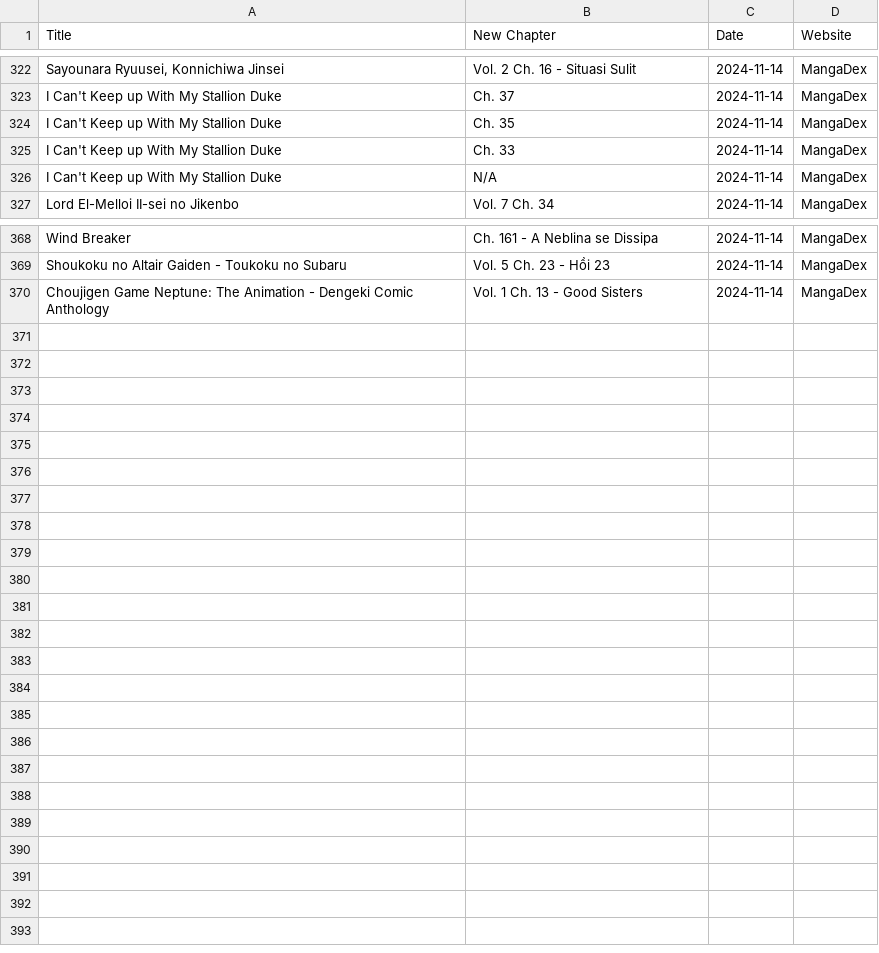
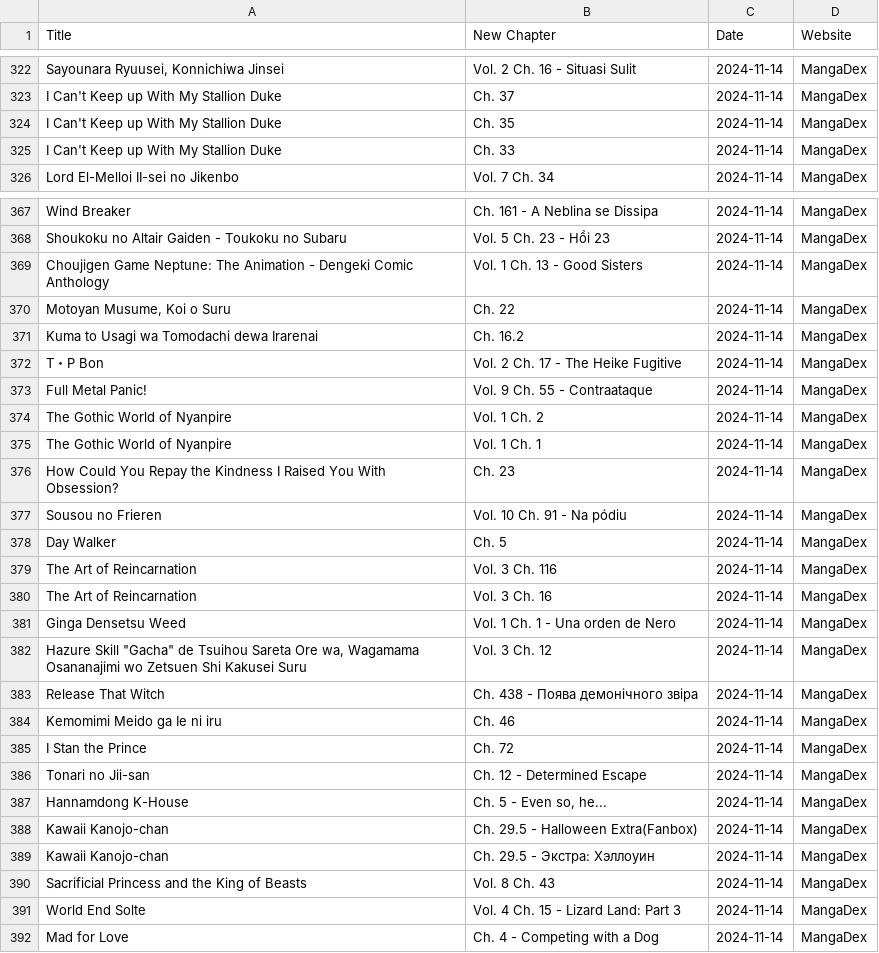
Before and after one commit to Ellimaaac/MangaNotifier, a CSV file: dB/manga_data_mangadex_2024-11-14.csv, drawn as a sheet; only a part is shown, gaps mark what is left out; removed rows and columns are numbered as before the commit, all else as after; the diff covers the shown part only; the diff names each change by its address in the sheet, - before the commit and + after, or states it on an @@ line.

Commit message:
Add manga_data_mangadex_2024-11-14.csv

```diff
--- a/dB/manga_data_mangadex_2024-11-14.csv
+++ b/dB/manga_data_mangadex_2024-11-14.csv
-row 326: I Can't Keep up With My Stallion Duke | N/A | 2024-11-14 | MangaDex
+row 370: Motoyan Musume, Koi o Suru | Ch. 22 | 2024-11-14 | MangaDex
+row 371: Kuma to Usagi wa Tomodachi dewa Irarenai | Ch. 16.2 | 2024-11-14 | MangaDex
+row 372: T・P Bon | Vol. 2 Ch. 17 - The Heike Fugitive | 2024-11-14 | MangaDex
+row 373: Full Metal Panic! | Vol. 9 Ch. 55 - Contraataque | 2024-11-14 | MangaDex
+row 374: The Gothic World of Nyanpire | Vol. 1 Ch. 2 | 2024-11-14 | MangaDex
+row 375: The Gothic World of Nyanpire | Vol. 1 Ch. 1 | 2024-11-14 | MangaDex
+row 376: How Could You Repay the Kindness I Raised You With Obsession? | Ch. 23 | 2024-11-14 | MangaDex
+row 377: Sousou no Frieren | Vol. 10 Ch. 91 - Na pódiu | 2024-11-14 | MangaDex
+row 378: Day Walker | Ch. 5 | 2024-11-14 | MangaDex
+row 379: The Art of Reincarnation | Vol. 3 Ch. 116 | 2024-11-14 | MangaDex
+row 380: The Art of Reincarnation | Vol. 3 Ch. 16 | 2024-11-14 | MangaDex
+row 381: Ginga Densetsu Weed | Vol. 1 Ch. 1 - Una orden de Nero | 2024-11-14 | MangaDex
+row 382: Hazure Skill "Gacha" de Tsuihou Sareta Ore wa, Wagamama Osananajimi wo Zetsuen Shi Kakusei Suru | Vol. 3 Ch. 12 | 2024-11-14 | MangaDex
+row 383: Release That Witch | Ch. 438 - Поява демонічного звіра | 2024-11-14 | MangaDex
+row 384: Kemomimi Meido ga Ie ni iru | Ch. 46 | 2024-11-14 | MangaDex
+row 385: I Stan the Prince | Ch. 72 | 2024-11-14 | MangaDex
+row 386: Tonari no Jii-san | Ch. 12 - Determined Escape | 2024-11-14 | MangaDex
+row 387: Hannamdong K-House | Ch. 5 - Even so, he... | 2024-11-14 | MangaDex
+row 388: Kawaii Kanojo-chan | Ch. 29.5 - Halloween Extra(Fanbox) | 2024-11-14 | MangaDex
+row 389: Kawaii Kanojo-chan | Ch. 29.5 - Экстра: Хэллоуин | 2024-11-14 | MangaDex
+row 390: Sacrificial Princess and the King of Beasts | Vol. 8 Ch. 43 | 2024-11-14 | MangaDex
+row 391: World End Solte | Vol. 4 Ch. 15 - Lizard Land: Part 3 | 2024-11-14 | MangaDex
+row 392: Mad for Love | Ch. 4 - Competing with a Dog | 2024-11-14 | MangaDex
```
Also changed, not shown: 2 edited cells elsewhere in this file.
